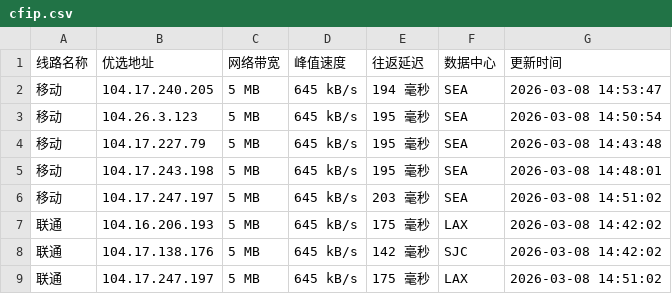
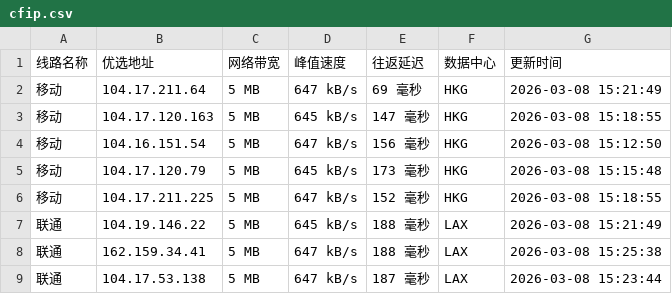
Before and after one commit to mading789/cfipv4db, a CSV file: cfip.csv, drawn as a sheet; only a part is shown; the diff covers the shown part only.

```diff
--- a/cfip.csv
+++ b/cfip.csv
@@ -1,9 +1,9 @@
 线路名称,优选地址,网络带宽,峰值速度,往返延迟,数据中心,更新时间
-移动,104.17.240.205,5 MB,645 kB/s,194 毫秒,SEA,2026-03-08 14:53:47
-移动,104.26.3.123,5 MB,645 kB/s,195 毫秒,SEA,2026-03-08 14:50:54
-移动,104.17.227.79,5 MB,645 kB/s,195 毫秒,SEA,2026-03-08 14:43:48
-移动,104.17.243.198,5 MB,645 kB/s,195 毫秒,SEA,2026-03-08 14:48:01
-移动,104.17.247.197,5 MB,645 kB/s,203 毫秒,SEA,2026-03-08 14:51:02
-联通,104.16.206.193,5 MB,645 kB/s,175 毫秒,LAX,2026-03-08 14:42:02
-联通,104.17.138.176,5 MB,645 kB/s,142 毫秒,SJC,2026-03-08 14:42:02
-联通,104.17.247.197,5 MB,645 kB/s,175 毫秒,LAX,2026-03-08 14:51:02
+移动,104.17.211.64,5 MB,647 kB/s,69 毫秒,HKG,2026-03-08 15:21:49
+移动,104.17.120.163,5 MB,645 kB/s,147 毫秒,HKG,2026-03-08 15:18:55
+移动,104.16.151.54,5 MB,647 kB/s,156 毫秒,HKG,2026-03-08 15:12:50
+移动,104.17.120.79,5 MB,645 kB/s,173 毫秒,HKG,2026-03-08 15:15:48
+移动,104.17.211.225,5 MB,647 kB/s,152 毫秒,HKG,2026-03-08 15:18:55
+联通,104.19.146.22,5 MB,645 kB/s,188 毫秒,LAX,2026-03-08 15:21:49
+联通,162.159.34.41,5 MB,647 kB/s,188 毫秒,LAX,2026-03-08 15:25:38
+联通,104.17.53.138,5 MB,647 kB/s,187 毫秒,LAX,2026-03-08 15:23:44
```
Also changed, not shown: 24 edited cells elsewhere in this file, 1 other file.
